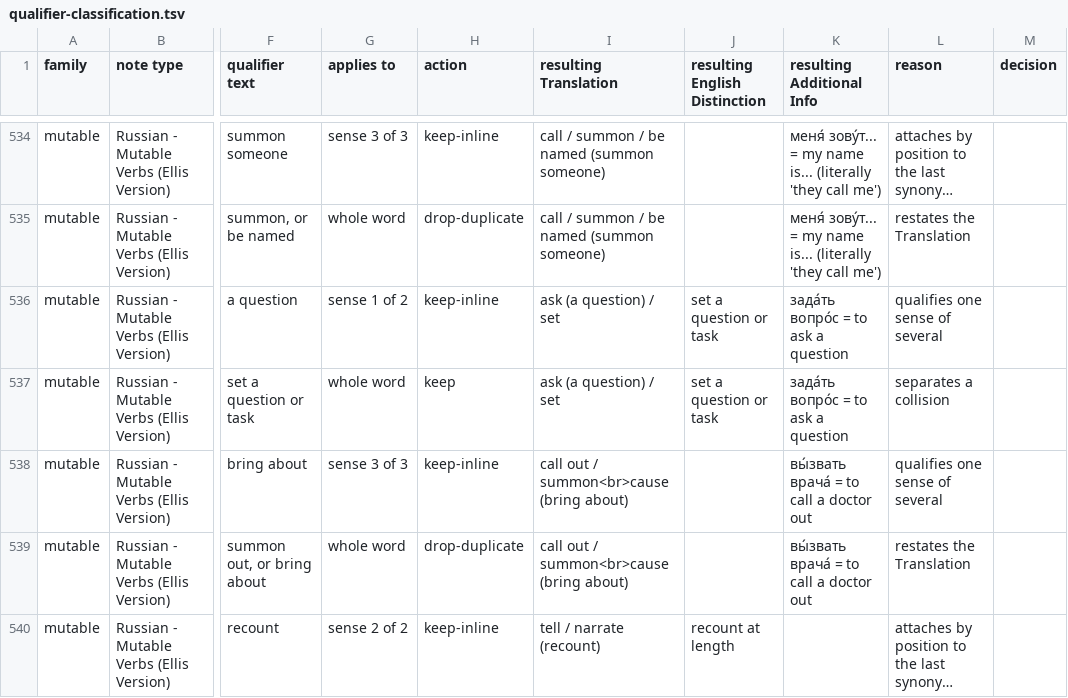
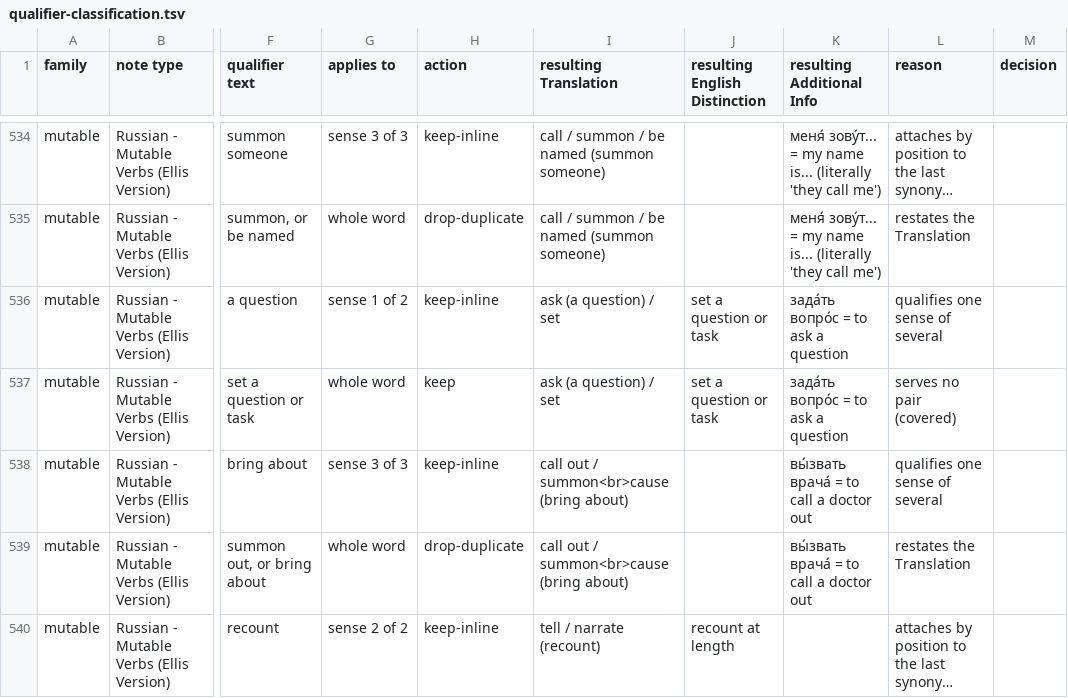
Before and after one commit to icarus612/daedalus-mono, a TSV file: libs/python/anki-tools/anki_tools/data/russian-vocabulary/qualifier-classification.tsv, drawn as a sheet; only a part is shown, gaps mark what is left out; long unchanged cells end in …; the diff covers the shown part only; the diff names each change by its address in the sheet, - before the commit and + after, or states it on an @@ line.

```diff
--- a/libs/python/anki-tools/anki_tools/data/russian-vocabulary/qualifier-classification.tsv
+++ b/libs/python/anki-tools/anki_tools/data/russian-vocabulary/qualifier-classification.tsv
-L537 (reason): separates a collision
+L537 (reason): serves no pair (covered)
```
Also changed, not shown: 11 edited cells elsewhere in this file, 1 other file.
